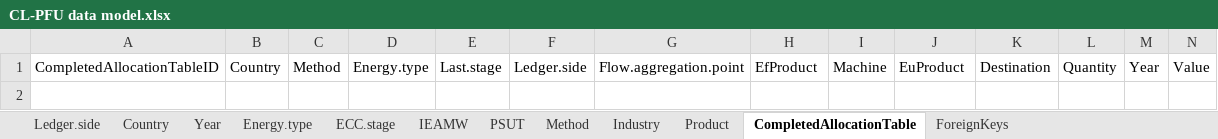
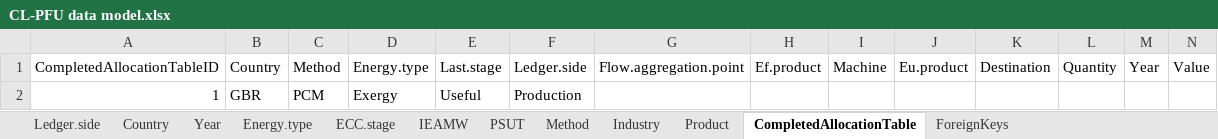
Before and after one commit to MatthewHeun/TestTargetsDB, an Excel workbook: design/CL-PFU data model.xlsx, sheet CompletedAllocationTable, drawn as a sheet; only a part is shown; values as stored, in another font and other column widths than the file's, no borders; rows hold the shown columns only; the diff names each change by its address in the sheet, - before the commit and + after, or states it on an @@ line.

Commit message:
Updated data model

```diff
--- a/design/CL-PFU data model.xlsx (sheet CompletedAllocationTable)
+++ b/design/CL-PFU data model.xlsx (sheet CompletedAllocationTable)
-H1: EfProduct
+H1: Ef.product
-J1: EuProduct
+J1: Eu.product
+row 2: 1 | GBR | PCM | Exergy | Useful | Production
```
Also changed, not shown: sheet ForeignKeys.
